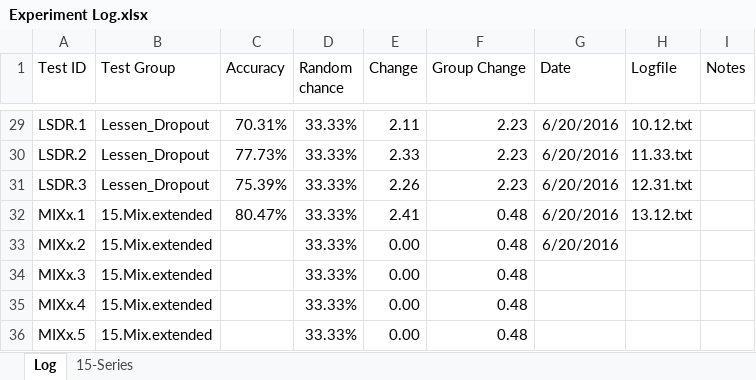
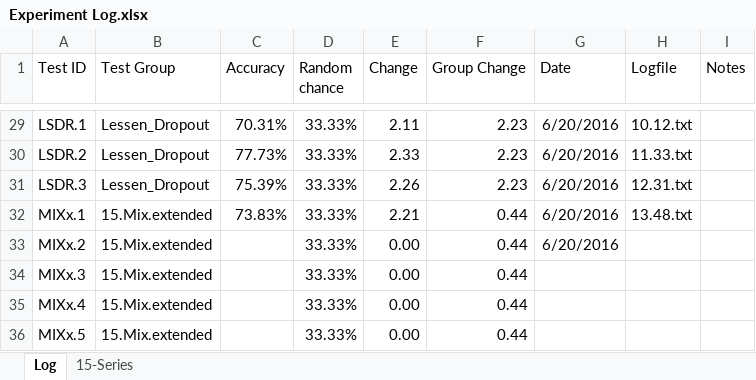
Before and after one commit to grey280/nAud, an Excel workbook: logs/Experiment Log.xlsx, sheet Log, drawn as a sheet; only a part is shown, gaps mark what is left out; values as stored, in another font and other column widths than the file's, no borders; conditional formats not drawn; the diff names each change by its address in the sheet, - before the commit and + after, or states it on an @@ line.

Commit message:
Finished a test

```diff
--- a/logs/Experiment Log.xlsx (sheet Log)
+++ b/logs/Experiment Log.xlsx (sheet Log)
-C32 (Accuracy): 80.47%
+C32 (Accuracy): 73.83%
-E32 (Change): 2.41
+E32 (Change): 2.21
-F32:F36 (Group Change): 0.48
+F32:F36 (Group Change): 0.44
-H32 (Logfile): 13.12.txt
+H32 (Logfile): 13.48.txt
```
Also changed, not shown: 2 other files.
